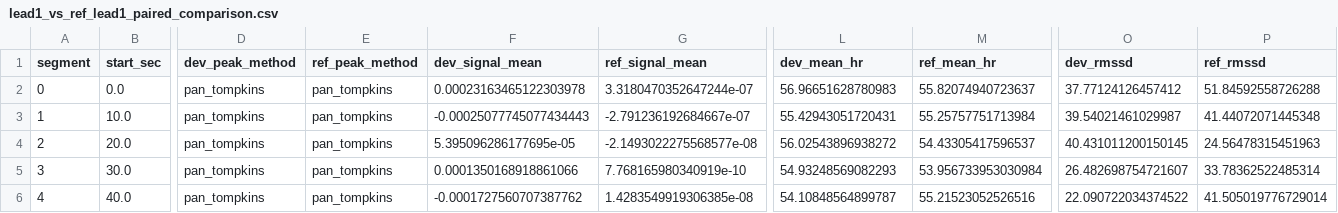
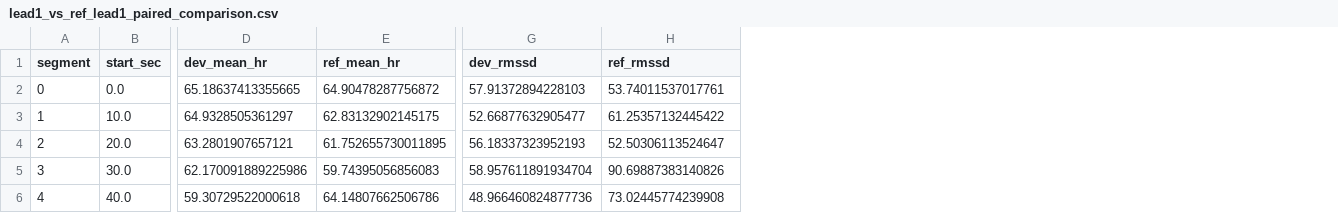
Before and after one commit to UTU-Health-Research/poc4traige_dev_validation, a CSV file: outputs/comparison/tables/lead1_vs_ref_lead1_paired_comparison.csv, drawn as a sheet; only a part is shown, gaps mark what is left out; removed rows and columns are numbered as before the commit, all else as after; the diff covers the shown part only; the diff names each change by its address in the sheet, - before the commit and + after, or states it on an @@ line.

```diff
--- a/outputs/comparison/tables/lead1_vs_ref_lead1_paired_comparison.csv
+++ b/outputs/comparison/tables/lead1_vs_ref_lead1_paired_comparison.csv
-column D (dev_peak_method), rows 2-6: all pan_tompkins
-column E (ref_peak_method), rows 2-6: all pan_tompkins
-column F (dev_signal_mean), rows 2-6: 0.00023163465122303978 | -0.00025077745077434443 | 5.395096286177695e-05 | 0.0001350168918861066 | -0.0001727560707387762
-column G (ref_signal_mean), rows 2-6: 3.3180470352647244e-07 | -2.791236192684667e-07 | -2.1493022275568577e-08 | 7.768165980340919e-10 | 1.4283549919306385e-08
-D2 (dev_mean_hr): 56.96651628780983
+D2 (dev_mean_hr): 65.18637413355665
-E2 (ref_mean_hr): 55.82074940723637
+E2 (ref_mean_hr): 64.90478287756872
-G2 (dev_rmssd): 37.77124126457412
+G2 (dev_rmssd): 57.91372894228103
-H2 (ref_rmssd): 51.84592558726288
+H2 (ref_rmssd): 53.74011537017761
-D3 (dev_mean_hr): 55.42943051720431
+D3 (dev_mean_hr): 64.9328505361297
-E3 (ref_mean_hr): 55.25757751713984
+E3 (ref_mean_hr): 62.83132902145175
-G3 (dev_rmssd): 39.54021461029987
+G3 (dev_rmssd): 52.66877632905477
-H3 (ref_rmssd): 41.44072071445348
+H3 (ref_rmssd): 61.25357132445422
-D4 (dev_mean_hr): 56.02543896938272
+D4 (dev_mean_hr): 63.2801907657121
-E4 (ref_mean_hr): 54.43305417596537
+E4 (ref_mean_hr): 61.752655730011895
-G4 (dev_rmssd): 40.431011200150145
+G4 (dev_rmssd): 56.18337323952193
-H4 (ref_rmssd): 24.56478315451963
+H4 (ref_rmssd): 52.50306113524647
-D5 (dev_mean_hr): 54.93248569082293
+D5 (dev_mean_hr): 62.170091889225986
-E5 (ref_mean_hr): 53.956733953030984
+E5 (ref_mean_hr): 59.74395056856083
-G5 (dev_rmssd): 26.482698754721607
+G5 (dev_rmssd): 58.957611891934704
-H5 (ref_rmssd): 33.78362522485314
+H5 (ref_rmssd): 90.69887383140826
-D6 (dev_mean_hr): 54.10848564899787
+D6 (dev_mean_hr): 59.30729522000618
-E6 (ref_mean_hr): 55.21523052526516
+E6 (ref_mean_hr): 64.14807662506786
-G6 (dev_rmssd): 22.090722034374522
+G6 (dev_rmssd): 48.966460824877736
-H6 (ref_rmssd): 41.505019776729014
+H6 (ref_rmssd): 73.02445774239908
```
Also changed, not shown: 1 added row, 2 added columns, 6 removed columns and 24 edited cells elsewhere in this file, outputs/comparison/tables/accx_ribs_imu_vs_ref_respiration_paired_comparison.csv, outputs/comparison/tables/gyrx_chest_imu_vs_ref_respiration_paired_comparison.csv, 23 other files.
